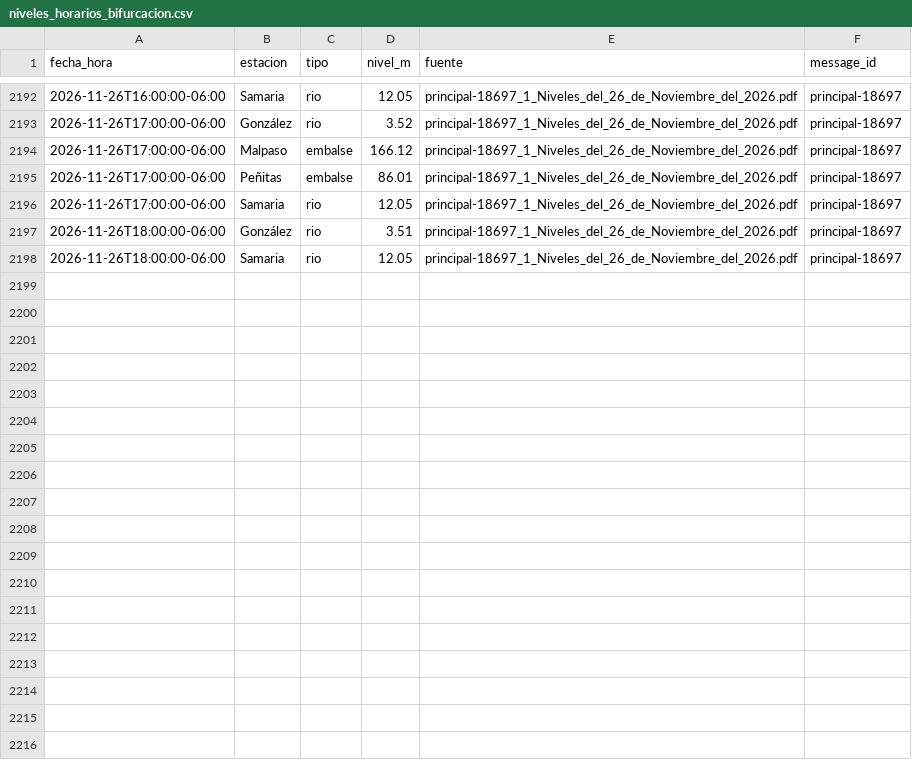
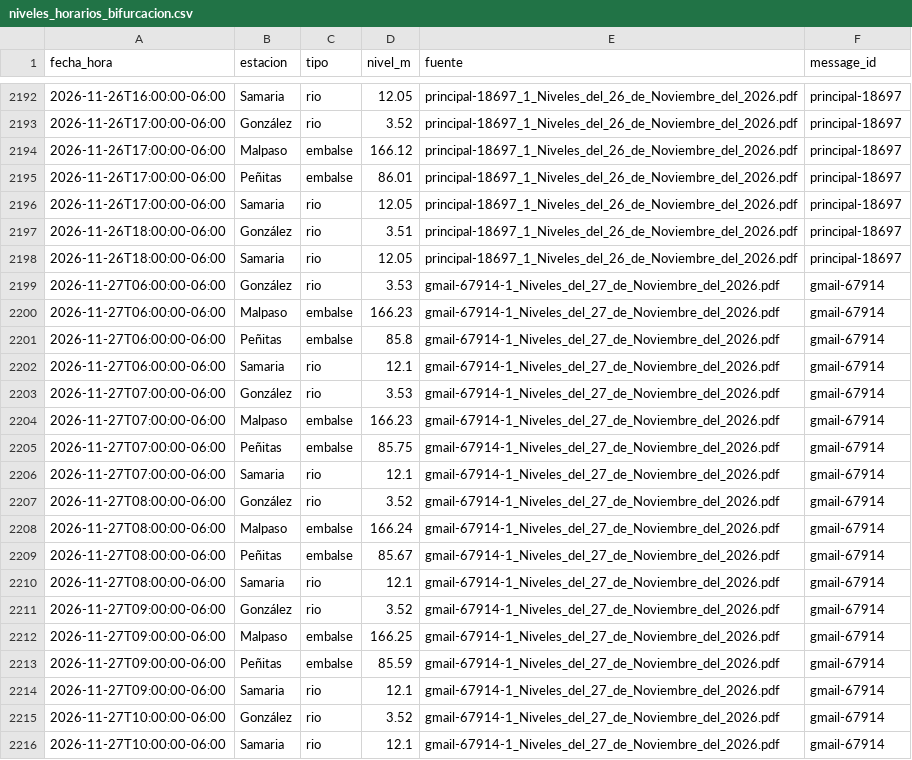
Before and after one commit to SISTEMAPCTAB/Agente-Hidrometeorologico-Cloud, a CSV file: data/niveles/Horario_Bifurcacion/niveles_horarios_bifurcacion.csv, drawn as a sheet; only a part is shown, gaps mark what is left out; the diff names each change by its address in the sheet, - before the commit and + after, or states it on an @@ line.

```diff
--- a/data/niveles/Horario_Bifurcacion/niveles_horarios_bifurcacion.csv
+++ b/data/niveles/Horario_Bifurcacion/niveles_horarios_bifurcacion.csv
+row 2199: 2026-11-27T06:00:00-06:00 | González | rio | 3.53 | gmail-67914-1_Niveles_del_27_de_Noviembre_del_2026.pdf | gmail-67914
+row 2200: 2026-11-27T06:00:00-06:00 | Malpaso | embalse | 166.23 | gmail-67914-1_Niveles_del_27_de_Noviembre_del_2026.pdf | gmail-67914
+row 2201: 2026-11-27T06:00:00-06:00 | Peñitas | embalse | 85.8 | gmail-67914-1_Niveles_del_27_de_Noviembre_del_2026.pdf | gmail-67914
+row 2202: 2026-11-27T06:00:00-06:00 | Samaria | rio | 12.1 | gmail-67914-1_Niveles_del_27_de_Noviembre_del_2026.pdf | gmail-67914
+row 2203: 2026-11-27T07:00:00-06:00 | González | rio | 3.53 | gmail-67914-1_Niveles_del_27_de_Noviembre_del_2026.pdf | gmail-67914
+row 2204: 2026-11-27T07:00:00-06:00 | Malpaso | embalse | 166.23 | gmail-67914-1_Niveles_del_27_de_Noviembre_del_2026.pdf | gmail-67914
+row 2205: 2026-11-27T07:00:00-06:00 | Peñitas | embalse | 85.75 | gmail-67914-1_Niveles_del_27_de_Noviembre_del_2026.pdf | gmail-67914
+row 2206: 2026-11-27T07:00:00-06:00 | Samaria | rio | 12.1 | gmail-67914-1_Niveles_del_27_de_Noviembre_del_2026.pdf | gmail-67914
+row 2207: 2026-11-27T08:00:00-06:00 | González | rio | 3.52 | gmail-67914-1_Niveles_del_27_de_Noviembre_del_2026.pdf | gmail-67914
+row 2208: 2026-11-27T08:00:00-06:00 | Malpaso | embalse | 166.24 | gmail-67914-1_Niveles_del_27_de_Noviembre_del_2026.pdf | gmail-67914
+row 2209: 2026-11-27T08:00:00-06:00 | Peñitas | embalse | 85.67 | gmail-67914-1_Niveles_del_27_de_Noviembre_del_2026.pdf | gmail-67914
+row 2210: 2026-11-27T08:00:00-06:00 | Samaria | rio | 12.1 | gmail-67914-1_Niveles_del_27_de_Noviembre_del_2026.pdf | gmail-67914
+row 2211: 2026-11-27T09:00:00-06:00 | González | rio | 3.52 | gmail-67914-1_Niveles_del_27_de_Noviembre_del_2026.pdf | gmail-67914
+row 2212: 2026-11-27T09:00:00-06:00 | Malpaso | embalse | 166.25 | gmail-67914-1_Niveles_del_27_de_Noviembre_del_2026.pdf | gmail-67914
+row 2213: 2026-11-27T09:00:00-06:00 | Peñitas | embalse | 85.59 | gmail-67914-1_Niveles_del_27_de_Noviembre_del_2026.pdf | gmail-67914
+row 2214: 2026-11-27T09:00:00-06:00 | Samaria | rio | 12.1 | gmail-67914-1_Niveles_del_27_de_Noviembre_del_2026.pdf | gmail-67914
+row 2215: 2026-11-27T10:00:00-06:00 | González | rio | 3.52 | gmail-67914-1_Niveles_del_27_de_Noviembre_del_2026.pdf | gmail-67914
+row 2216: 2026-11-27T10:00:00-06:00 | Samaria | rio | 12.1 | gmail-67914-1_Niveles_del_27_de_Noviembre_del_2026.pdf | gmail-67914
```
Also changed, not shown: data/niveles/Lluvia_CONAGUA/ultimo_corte.csv, data/niveles/Ultimo_Corte/ultimo_resumen.csv, 44 other files.
